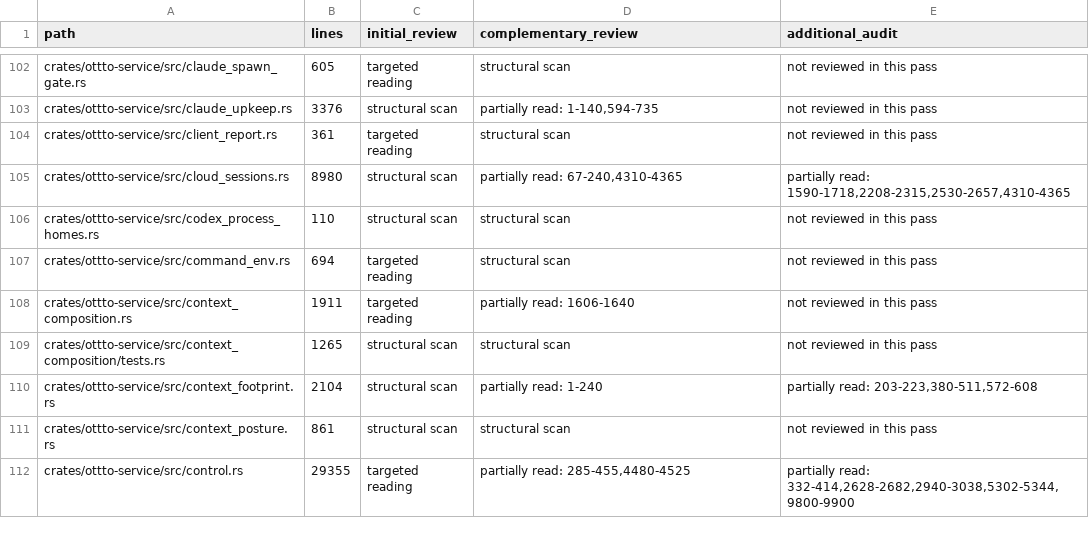
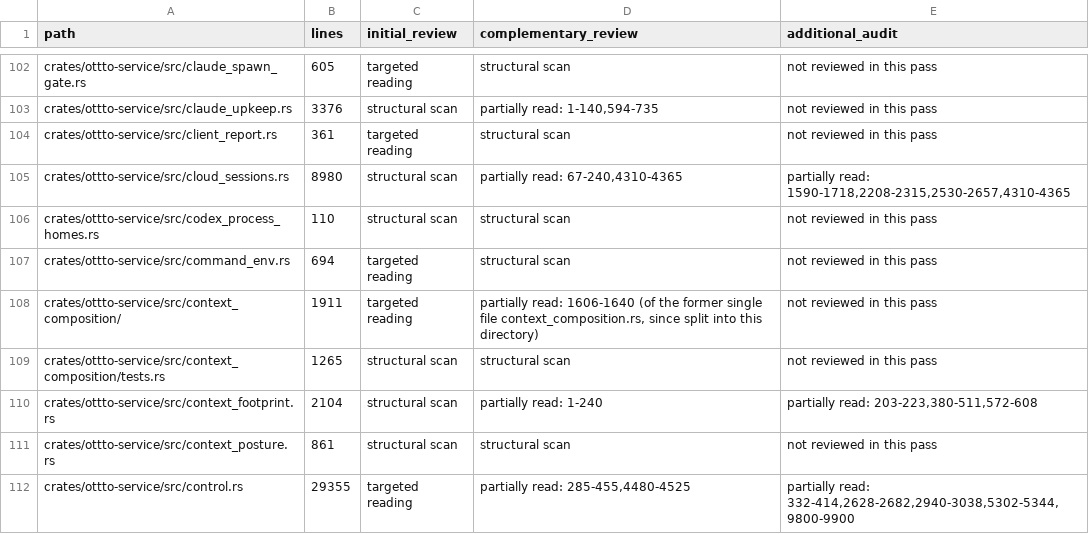
Before and after one commit to ottto-ai/ottto, a TSV file: docs/refactor-review-coverage.tsv, drawn as a sheet; only a part is shown, gaps mark what is left out.

```diff
--- a/docs/refactor-review-coverage.tsv
+++ b/docs/refactor-review-coverage.tsv
@@ -107,3 +107,3 @@ crates/ottto-service/src/codex_process_homes.rs	110	structural scan	structural s
 crates/ottto-service/src/command_env.rs	694	targeted reading	structural scan	not reviewed in this pass
-crates/ottto-service/src/context_composition.rs	1911	targeted reading	partially read: 1606-1640	not reviewed in this pass
+crates/ottto-service/src/context_composition/	1911	targeted reading	partially read: 1606-1640 (of the former single file context_composition.rs, since split into this directory)	not reviewed in this pass
 crates/ottto-service/src/context_composition/tests.rs	1265	structural scan	structural scan	not reviewed in this pass
```
Also changed, not shown: 4 other files.
